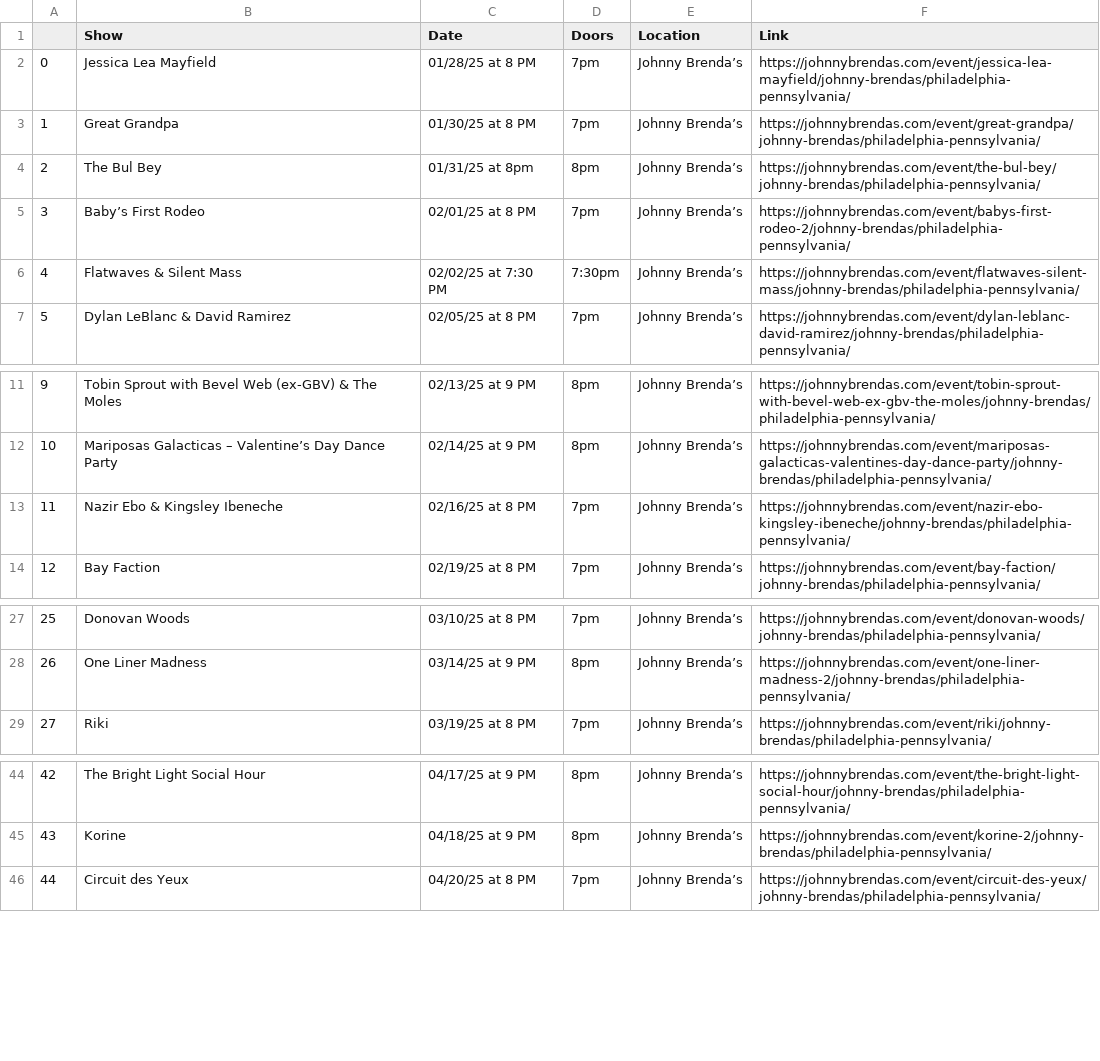
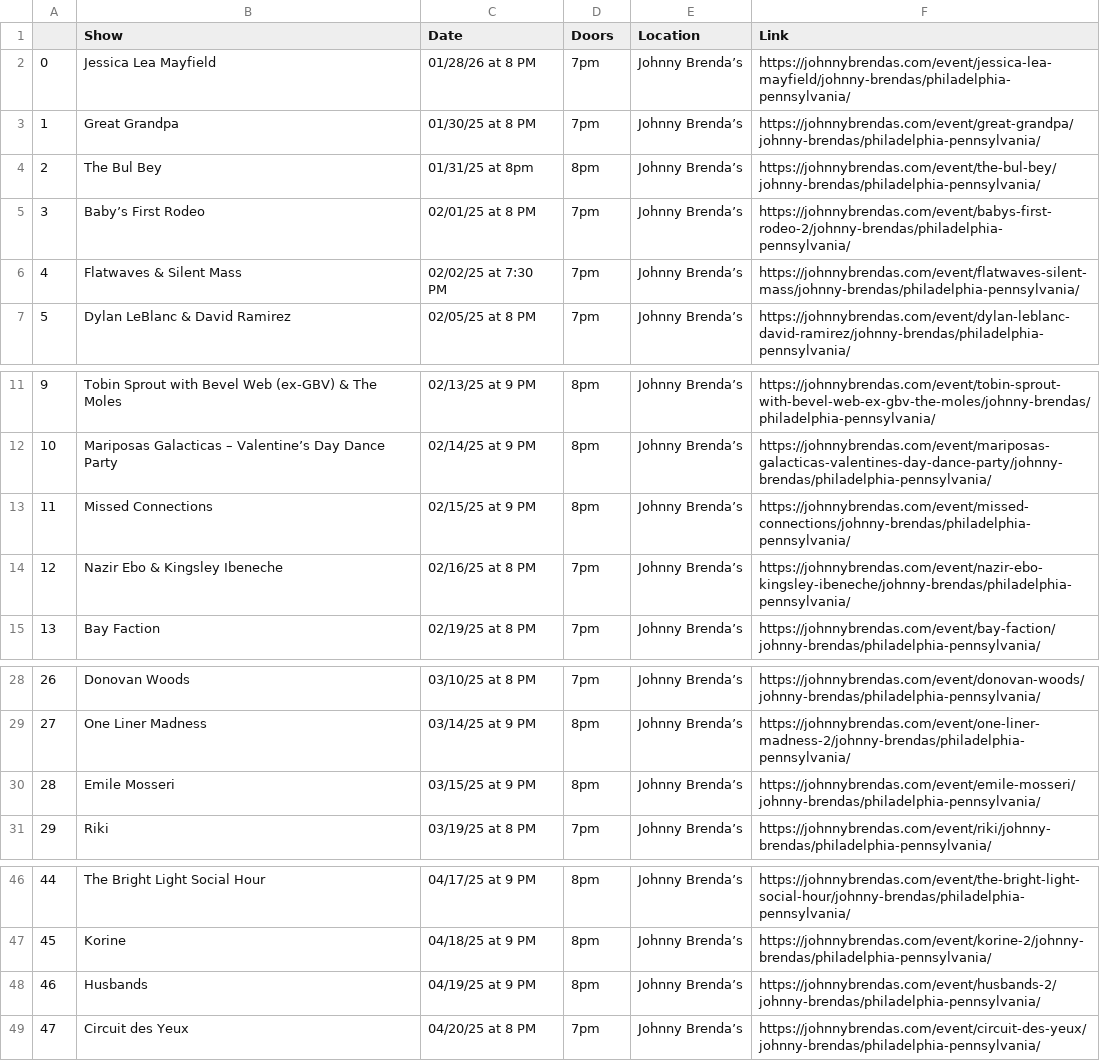
Before and after one commit to amandakreider/Concert-Calendars, a CSV file: csv/jbs_events.csv, drawn as a sheet; only a part is shown, gaps mark what is left out; addresses are those after the commit; the diff names each change by its address in the sheet, - before the commit and + after, or states it on an @@ line.

Commit message:
Update Johnny Brenda's calendar

```diff
--- a/csv/jbs_events.csv
+++ b/csv/jbs_events.csv
-C2 (Date): 01/28/25 at 8 PM
+C2 (Date): 01/28/26 at 8 PM
-D6 (Doors): 7:30pm
+D6 (Doors): 7pm
+row 13: 11 | Missed Connections | 02/15/25 at 9 PM | 8pm | Johnny Brenda’s | https://johnnybrendas.com/event/missed-connections/johnny-brendas/philadelphia-pennsylvania/
@@ column A renumbered from row 14 down @@
+row 30: 28 | Emile Mosseri | 03/15/25 at 9 PM | 8pm | Johnny Brenda’s | https://johnnybrendas.com/event/emile-mosseri/johnny-brendas/philadelphia-pennsylvania/
+row 48: 46 | Husbands | 04/19/25 at 9 PM | 8pm | Johnny Brenda’s | https://johnnybrendas.com/event/husbands-2/johnny-brendas/philadelphia-pennsylvania/
```
Also changed, not shown: 1 other file.
